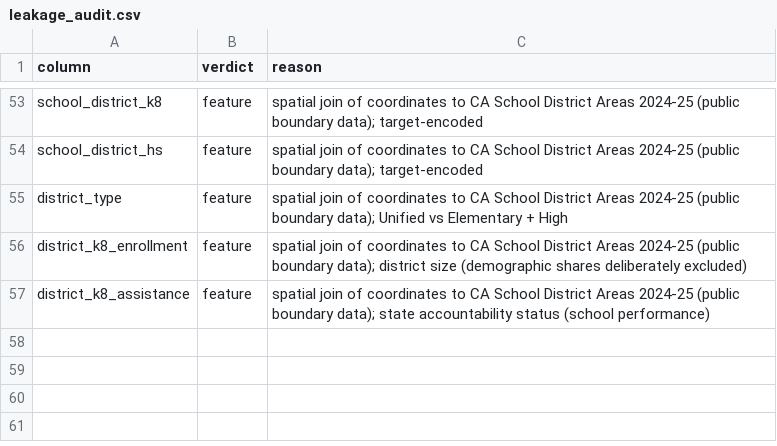
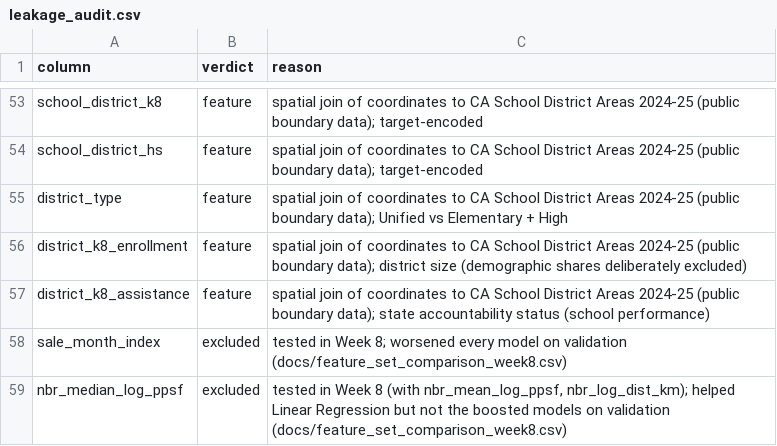
Before and after one commit to ethan-chung29/IDX-Exchange-Data-Science, a CSV file: docs/leakage_audit.csv, drawn as a sheet; only a part is shown, gaps mark what is left out; the diff names each change by its address in the sheet, - before the commit and + after, or states it on an @@ line.

Commit message:
Score every model on the same homes; test Week 8 feature ideas; add wider tuning grids
- preprocessing.eval_set: each month's scoring set uses one fixed set of price
  cutoffs, so windows and models are compared on identical homes (previously a
  short window was graded on up to 16 more extreme-price homes).
- Candidate features tested on validation and rejected for the final model:
  market trend (months since 2024-01) and price level of the 10 nearest
  training sales (cross-fitted NeighborPrice transformer).
- models.TUNED: wider grids around the Week 5/7 choices, including an
  absolute-error objective for LightGBM/XGBoost; outputs labeled __tuned.

```diff
--- a/docs/leakage_audit.csv
+++ b/docs/leakage_audit.csv
+row 58: sale_month_index | excluded | tested in Week 8; worsened every model on validation (docs/feature_set_comparison_week8.csv)
+row 59: nbr_median_log_ppsf | excluded | tested in Week 8 (with nbr_mean_log_ppsf, nbr_log_dist_km); helped Linear Regression but not the boosted models on validation (docs/feature_set_comparison_week8.csv)
```
Also changed, not shown: 4 other files.
